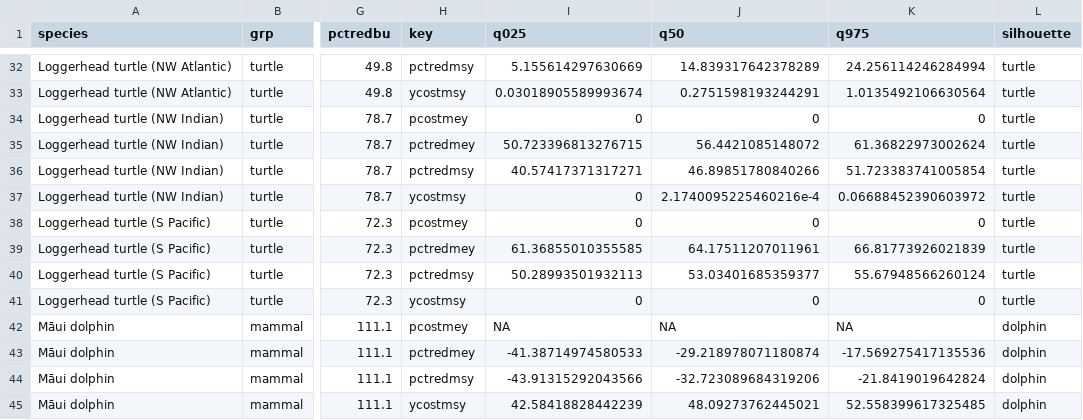
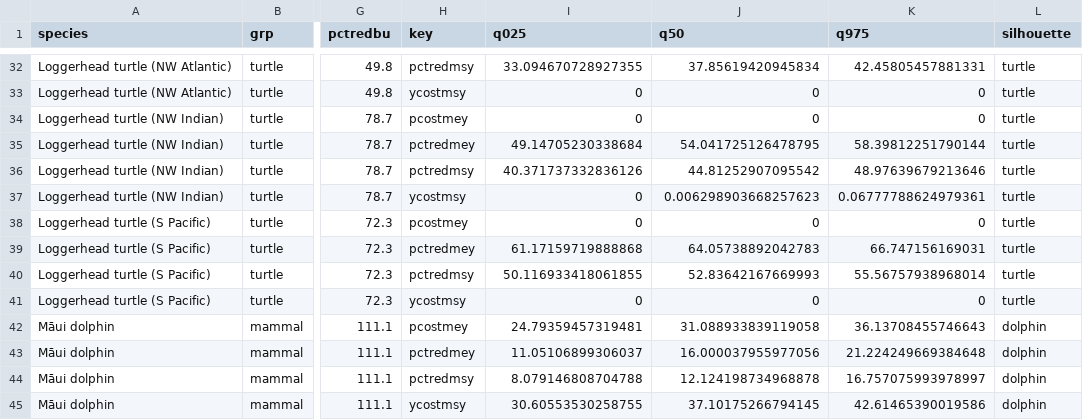
Before and after one commit to grantmcdermott/bycatch, a CSV file: Results/bycatch_summary_results_conservation.csv, drawn as a sheet; only a part is shown, gaps mark what is left out; the diff covers the shown part only; the diff names each change by its address in the sheet, - before the commit and + after, or states it on an @@ line.

```diff
--- a/Results/bycatch_summary_results_conservation.csv
+++ b/Results/bycatch_summary_results_conservation.csv
-I32 (q025): 5.155614297630669
+I32 (q025): 33.094670728927355
-J32 (q50): 14.839317642378289
+J32 (q50): 37.85619420945834
-K32 (q975): 24.256114246284994
+K32 (q975): 42.45805457881331
-I33 (q025): 0.03018905589993674
+I33 (q025): 0
-J33 (q50): 0.2751598193244291
+J33 (q50): 0
-K33 (q975): 1.0135492106630564
+K33 (q975): 0
-I35 (q025): 50.723396813276715
+I35 (q025): 49.14705230338684
-J35 (q50): 56.4421085148072
+J35 (q50): 54.041725126478795
-K35 (q975): 61.36822973002624
+K35 (q975): 58.39812251790144
-I36 (q025): 40.57417371317271
+I36 (q025): 40.371737332836126
-J36 (q50): 46.89851780840266
+J36 (q50): 44.81252907095542
-K36 (q975): 51.723383741005854
+K36 (q975): 48.97639679213646
-J37 (q50): 2.1740095225460216e-4
+J37 (q50): 0.006298903668257623
-K37 (q975): 0.06688452390603972
+K37 (q975): 0.06777788624979361
-I39 (q025): 61.36855010355585
+I39 (q025): 61.17159719888868
-J39 (q50): 64.17511207011961
+J39 (q50): 64.05738892042783
-K39 (q975): 66.81773926021839
+K39 (q975): 66.747156169031
-I40 (q025): 50.28993501932113
+I40 (q025): 50.116933418061855
-J40 (q50): 53.03401685359377
+J40 (q50): 52.83642167669993
-K40 (q975): 55.67948566260124
+K40 (q975): 55.56757938968014
-I42 (q025): NA
+I42 (q025): 24.79359457319481
-J42 (q50): NA
+J42 (q50): 31.088933839119058
-K42 (q975): NA
+K42 (q975): 36.13708455746643
-I43 (q025): -41.38714974580533
+I43 (q025): 11.05106899306037
-J43 (q50): -29.218978071180874
+J43 (q50): 16.000037955977056
-K43 (q975): -17.569275417135536
+K43 (q975): 21.224249669384648
-I44 (q025): -43.91315292043566
+I44 (q025): 8.079146808704788
-J44 (q50): -32.723089684319206
+J44 (q50): 12.124198734968878
-K44 (q975): -21.8419019642824
+K44 (q975): 16.757075993978997
-I45 (q025): 42.58418828442239
+I45 (q025): 30.60553530258755
-J45 (q50): 48.09273762445021
+J45 (q50): 37.10175266794145
-K45 (q975): 52.558399617325485
+K45 (q975): 42.61465390019586
```
Also changed, not shown: 143 edited cells elsewhere in this file, 1 other file.
